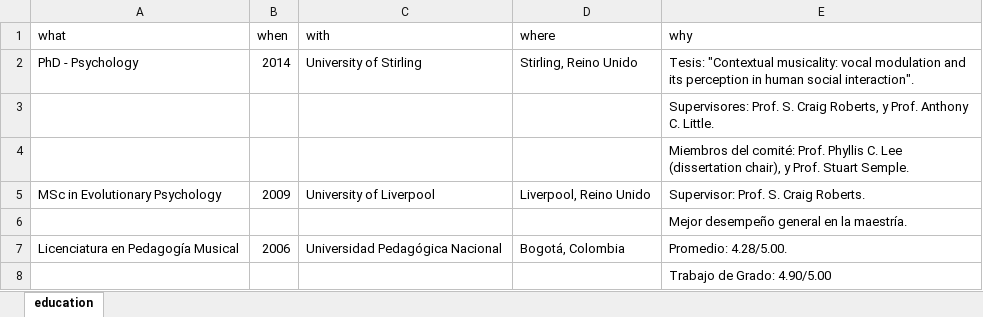
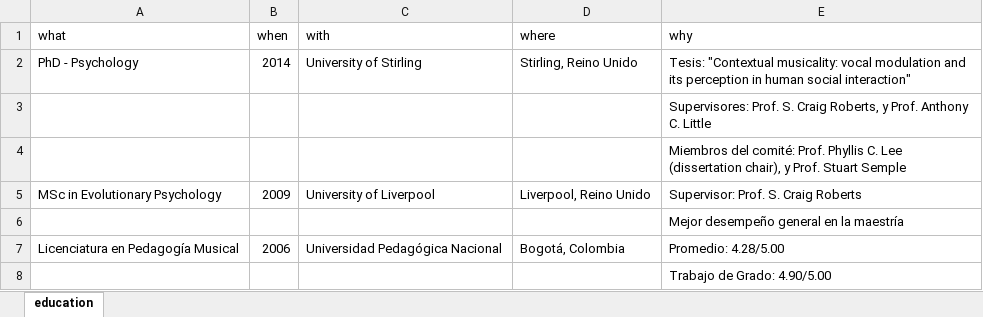
Before and after one commit to JDLeongomez/JDL_CV-OLD, an Excel workbook: ESP/data/education.xlsx, sheet education, drawn as a sheet; values as stored, in another font and other column widths than the file's, no borders; the diff names each change by its address in the sheet, - before the commit and + after, or states it on an @@ line.

```diff
--- a/ESP/data/education.xlsx (sheet education)
+++ b/ESP/data/education.xlsx (sheet education)
-E2 (why): …human social interaction".
+E2 (why): …human social interaction"
-E3 (why): …Anthony C. Little.
+E3 (why): …Anthony C. Little
-E4 (why): …Prof. Stuart Semple.
+E4 (why): …Prof. Stuart Semple
-E5 (why): Supervisor: Prof. S. Craig Roberts.
+E5 (why): Supervisor: Prof. S. Craig Roberts
-E6 (why): Mejor desempeño general en la maestría.
+E6 (why): Mejor desempeño general en la maestría
-E7 (why): Promedio: 4.28/5.00.
+E7 (why): Promedio: 4.28/5.00
```
Also changed, not shown: ENG/data/grant.xlsx, ENG/data/supervision.xlsx, 12 other files.
